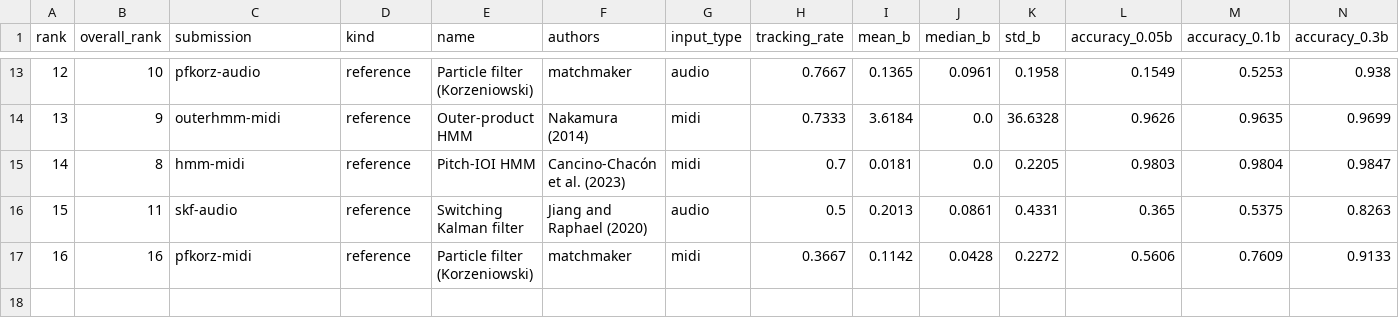
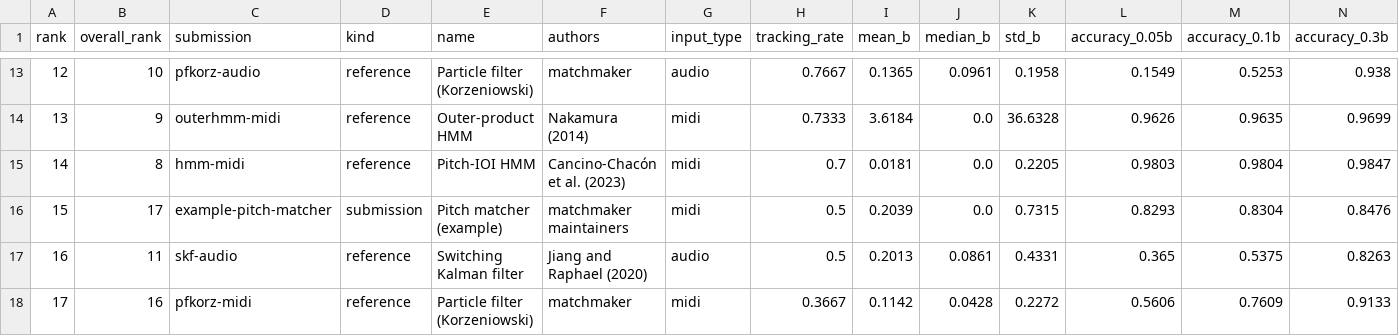
Before and after one commit to MusicalInformatics/matchmaker_benchmark, a CSV file: results/leaderboard-batik.csv, drawn as a sheet; only a part is shown, gaps mark what is left out; addresses are those after the commit; rows hold the shown columns only; the diff names each change by its address in the sheet, - before the commit and + after, or states it on an @@ line.

```diff
--- a/results/leaderboard-batik.csv
+++ b/results/leaderboard-batik.csv
+row 16: 15 | 17 | example-pitch-matcher | submission | Pitch matcher (example) | matchmaker maintainers | midi | 0.5 | 0.2039 | 0.0 | 0.7315 | 0.8293 | 0.8304 | 0.8476
@@ column A (rank) renumbered from row 17 down @@
```
Also changed, not shown: results/archive/ek1-f76b5839a23c/leaderboard.csv, results/leaderboard-asap.csv, 27 other files.
